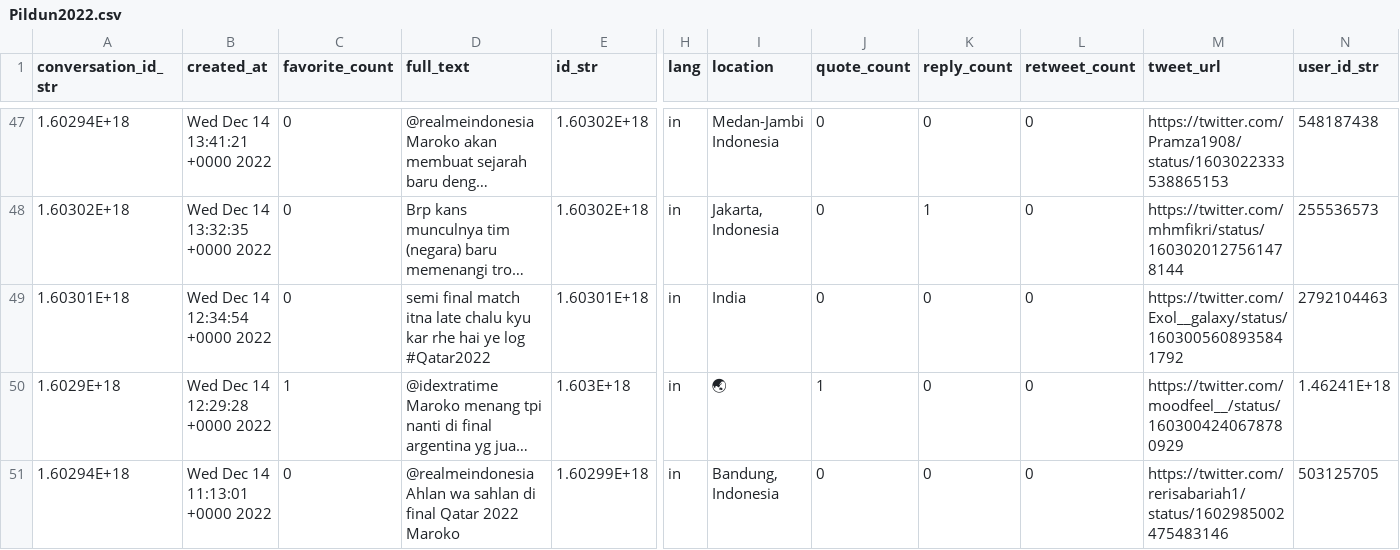
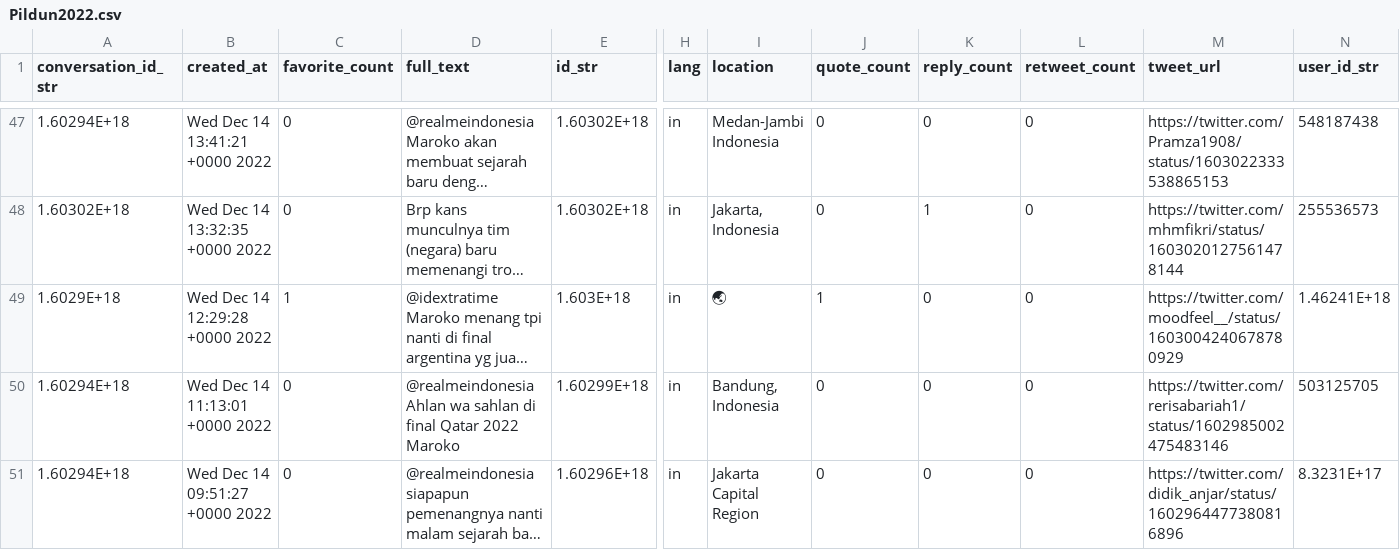
Before and after one commit to shofiqa25/test-project, a CSV file: Pildun2022.csv, drawn as a sheet; only a part is shown, gaps mark what is left out; the shorter side is filled out with more unchanged rows; long unchanged cells end in …; rows hold the shown columns only; the diff names each change by its address in the sheet, - before the commit and + after, or states it on an @@ line.

Commit message:
Pildun2022.csv

```diff
--- a/Pildun2022.csv
+++ b/Pildun2022.csv
-row 49: 1.60301E+18 | Wed Dec 14 12:34:54 +0000 2022 | 0 | semi final match itna late chalu kyu kar rhe hai ye log #Qatar2022 | 1.60301E+18 | in | India | 0 | 0 | 0 | https://twitter.com/Exol__galaxy/status/1603005608935841792 | 2792104463
```
